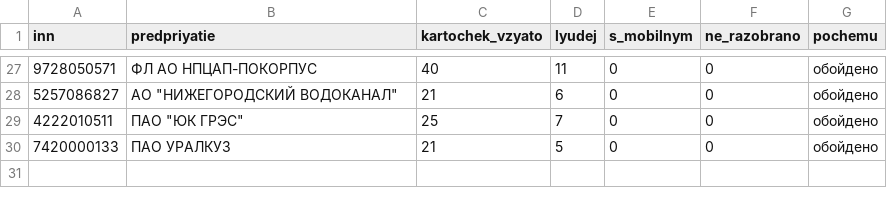
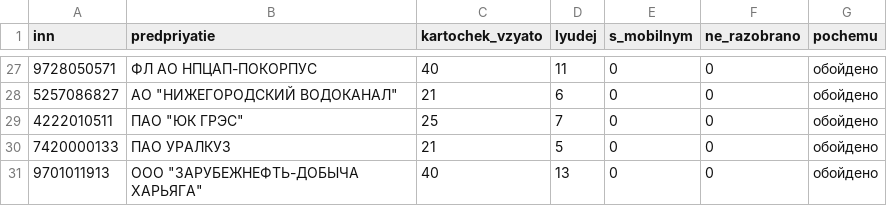
Before and after one commit to kirillrand4-alt/avto, a CSV file: seo-texts/engineers-lens/centro/etpgpb-lica-zhurnal.csv, drawn as a sheet; only a part is shown, gaps mark what is left out.

```diff
--- a/seo-texts/engineers-lens/centro/etpgpb-lica-zhurnal.csv
+++ b/seo-texts/engineers-lens/centro/etpgpb-lica-zhurnal.csv
@@ -30 +30,2 @@
 7420000133;ПАО УРАЛКУЗ;21;5;0;0;обойдено
+9701011913;"ООО ""ЗАРУБЕЖНЕФТЬ-ДОБЫЧА ХАРЬЯГА""";40;13;0;0;обойдено
```
Also changed, not shown: seo-texts/engineers-lens/centro/ZAMER-kontaktov-na-kartochkah.csv, 3 other files.
